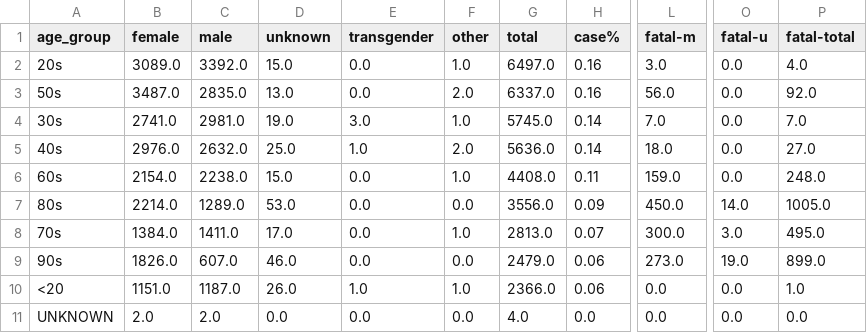
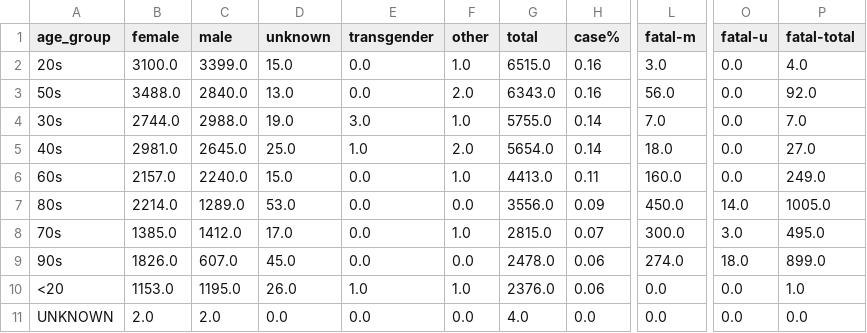
Before and after one commit to tamccullough/covon, a CSV file: datasets/2020/on_cases.csv, drawn as a sheet; only a part is shown, gaps mark what is left out; the diff names each change by its address in the sheet, - before the commit and + after, or states it on an @@ line.

```diff
--- a/datasets/2020/on_cases.csv
+++ b/datasets/2020/on_cases.csv
-B2 (female): 3089.0
+B2 (female): 3100.0
-C2 (male): 3392.0
+C2 (male): 3399.0
-G2 (total): 6497.0
+G2 (total): 6515.0
-B3 (female): 3487.0
+B3 (female): 3488.0
-C3 (male): 2835.0
+C3 (male): 2840.0
-G3 (total): 6337.0
+G3 (total): 6343.0
-B4 (female): 2741.0
+B4 (female): 2744.0
-C4 (male): 2981.0
+C4 (male): 2988.0
-G4 (total): 5745.0
+G4 (total): 5755.0
-B5 (female): 2976.0
+B5 (female): 2981.0
-C5 (male): 2632.0
+C5 (male): 2645.0
-G5 (total): 5636.0
+G5 (total): 5654.0
-B6 (female): 2154.0
+B6 (female): 2157.0
-C6 (male): 2238.0
+C6 (male): 2240.0
-G6 (total): 4408.0
+G6 (total): 4413.0
-L6 (fatal-m): 159.0
+L6 (fatal-m): 160.0
-P6 (fatal-total): 248.0
+P6 (fatal-total): 249.0
-B8 (female): 1384.0
+B8 (female): 1385.0
-C8 (male): 1411.0
+C8 (male): 1412.0
-G8 (total): 2813.0
+G8 (total): 2815.0
-D9 (unknown): 46.0
+D9 (unknown): 45.0
-G9 (total): 2479.0
+G9 (total): 2478.0
-L9 (fatal-m): 273.0
+L9 (fatal-m): 274.0
-O9 (fatal-u): 19.0
+O9 (fatal-u): 18.0
-B10 (female): 1151.0
+B10 (female): 1153.0
-C10 (male): 1187.0
+C10 (male): 1195.0
-G10 (total): 2366.0
+G10 (total): 2376.0
```
Also changed, not shown: datasets/2020/fatal.csv, 52 other files.
